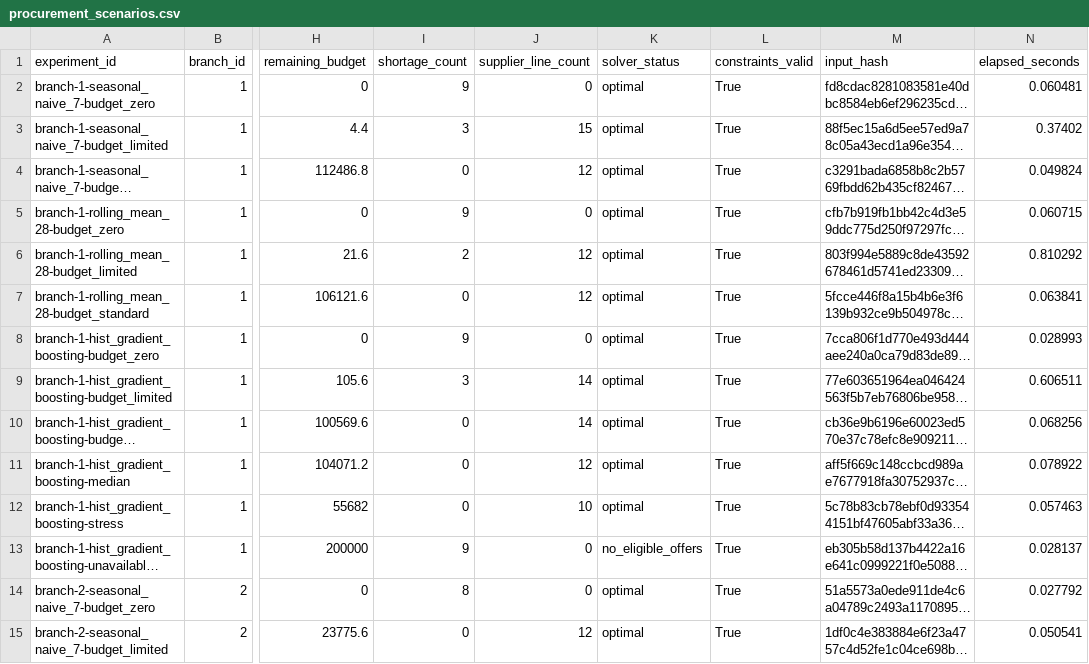
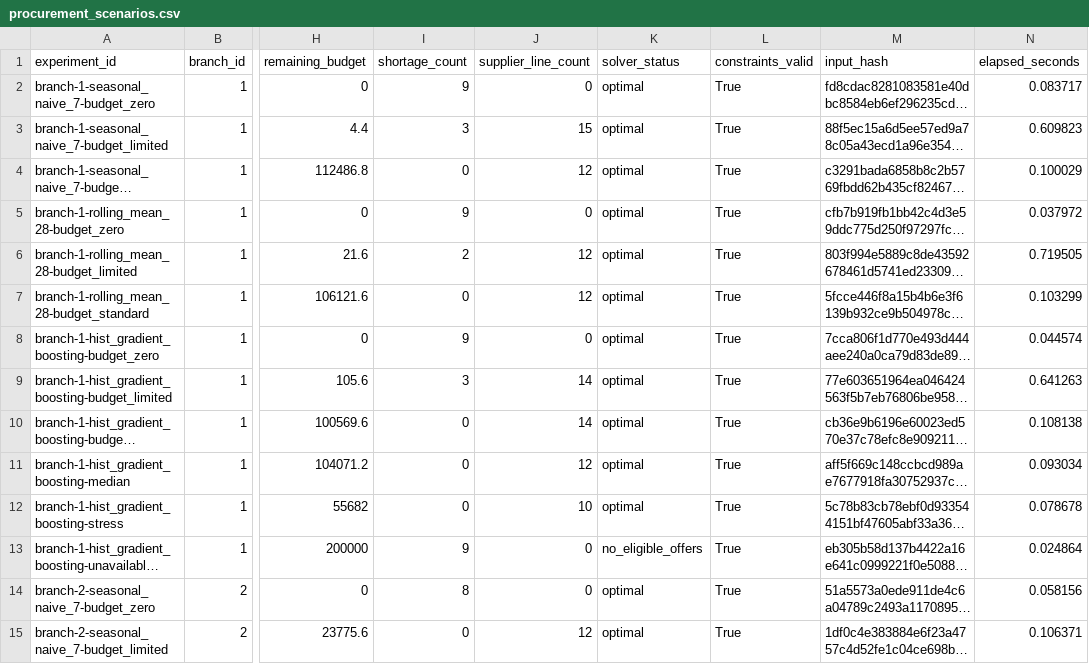
Before and after one commit to bltangenss/asboljam-diploma, a CSV file: artifacts/research/procurement_scenarios.csv, drawn as a sheet; only a part is shown, gaps mark what is left out; long unchanged cells end in …; the diff covers the shown part only; the diff names each change by its address in the sheet, - before the commit and + after, or states it on an @@ line.

```diff
--- a/artifacts/research/procurement_scenarios.csv
+++ b/artifacts/research/procurement_scenarios.csv
-N2 (elapsed_seconds): 0.060481
+N2 (elapsed_seconds): 0.083717
-N3 (elapsed_seconds): 0.37402
+N3 (elapsed_seconds): 0.609823
-N4 (elapsed_seconds): 0.049824
+N4 (elapsed_seconds): 0.100029
-N5 (elapsed_seconds): 0.060715
+N5 (elapsed_seconds): 0.037972
-N6 (elapsed_seconds): 0.810292
+N6 (elapsed_seconds): 0.719505
-N7 (elapsed_seconds): 0.063841
+N7 (elapsed_seconds): 0.103299
-N8 (elapsed_seconds): 0.028993
+N8 (elapsed_seconds): 0.044574
-N9 (elapsed_seconds): 0.606511
+N9 (elapsed_seconds): 0.641263
-N10 (elapsed_seconds): 0.068256
+N10 (elapsed_seconds): 0.108138
-N11 (elapsed_seconds): 0.078922
+N11 (elapsed_seconds): 0.093034
-N12 (elapsed_seconds): 0.057463
+N12 (elapsed_seconds): 0.078678
-N13 (elapsed_seconds): 0.028137
+N13 (elapsed_seconds): 0.024864
-N14 (elapsed_seconds): 0.027792
+N14 (elapsed_seconds): 0.058156
-N15 (elapsed_seconds): 0.050541
+N15 (elapsed_seconds): 0.106371
```
Also changed, not shown: 22 edited cells elsewhere in this file, 8 other files.
